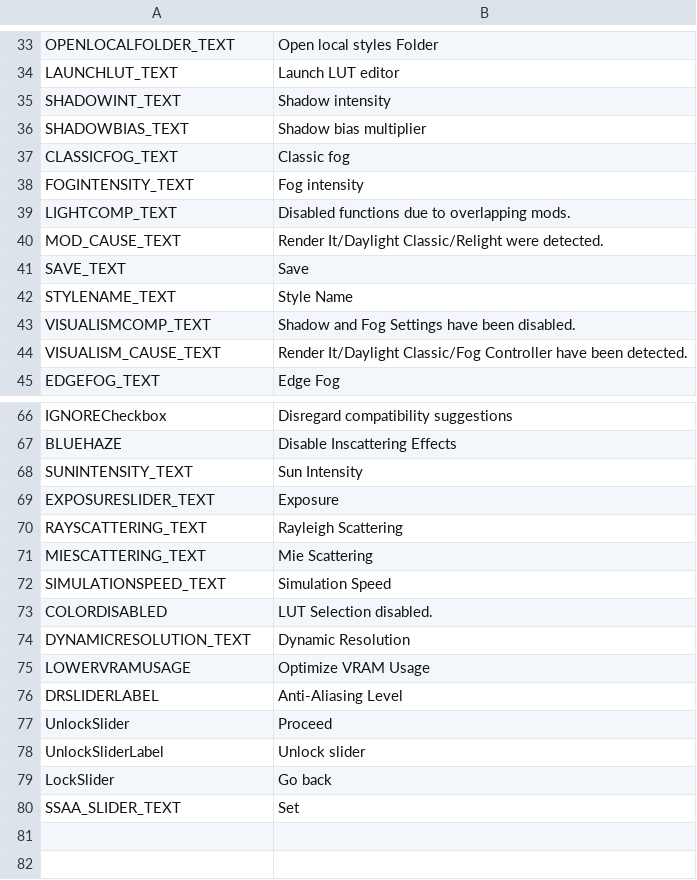
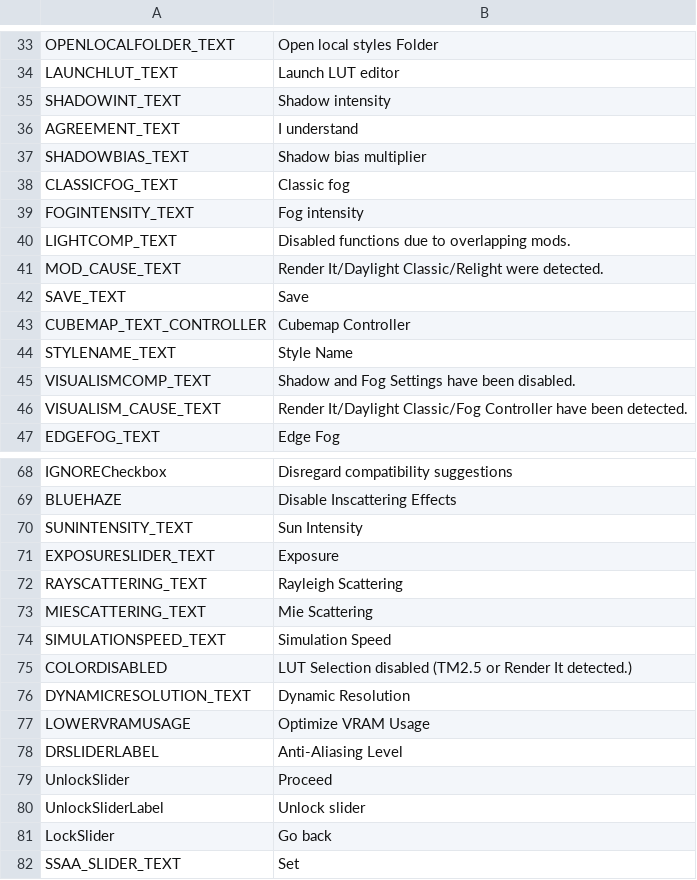
Before and after one commit to NyokoDev/Lumina, a CSV file: Ultimate Eyecandy/Translations/en-EN.csv, drawn as a sheet; only a part is shown, gaps mark what is left out.

```diff
--- a/Ultimate Eyecandy/Translations/en-EN.csv
+++ b/Ultimate Eyecandy/Translations/en-EN.csv
@@ -35,2 +35,3 @@ LAUNCHLUT_TEXT,Launch LUT editor
 SHADOWINT_TEXT,Shadow intensity
+AGREEMENT_TEXT,I understand
 SHADOWBIAS_TEXT,Shadow bias multiplier
@@ -41,2 +42,3 @@ MOD_CAUSE_TEXT,Render It/Daylight Classic/Relight were detected.
 SAVE_TEXT,Save
+CUBEMAP_TEXT_CONTROLLER,Cubemap Controller
 STYLENAME_TEXT,Style Name
@@ -72,3 +74,3 @@ MIESCATTERING_TEXT,Mie Scattering
 SIMULATIONSPEED_TEXT,Simulation Speed
-COLORDISABLED,LUT Selection disabled.
+COLORDISABLED,LUT Selection disabled (TM2.5 or Render It detected.)
 DYNAMICRESOLUTION_TEXT,Dynamic Resolution
```
Also changed, not shown: Ultimate Eyecandy/Translations/de-DE.csv, 13 other files.
